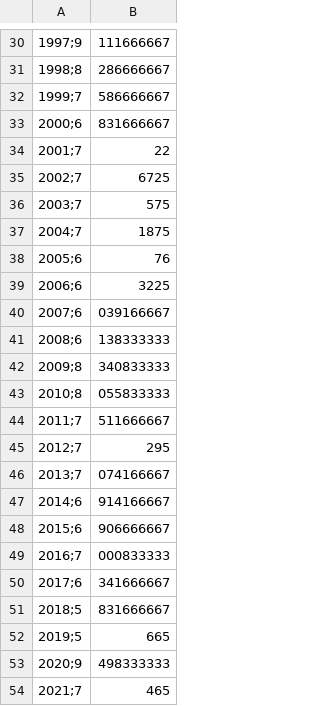
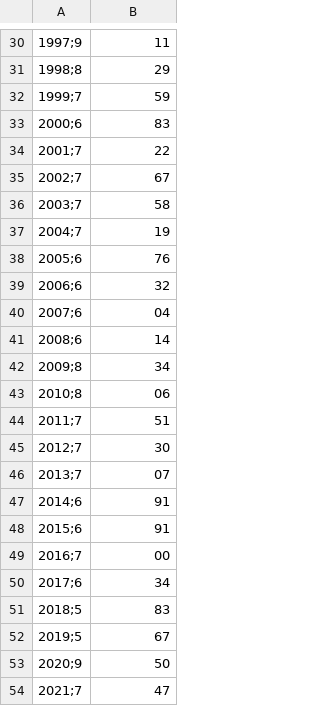
Before and after one commit to MarkusStefan/Economics, a CSV file: UNRATE_CA.csv, drawn as a sheet; only a part is shown, gaps mark what is left out; the diff covers the shown part only.

```diff
--- a/UNRATE_CA.csv
+++ b/UNRATE_CA.csv
@@ -30,25 +30,25 @@
-1997;9,111666667
-1998;8,286666667
-1999;7,586666667
-2000;6,831666667
+1997;9,11
+1998;8,29
+1999;7,59
+2000;6,83
 2001;7,22
-2002;7,6725
-2003;7,575
-2004;7,1875
+2002;7,67
+2003;7,58
+2004;7,19
 2005;6,76
-2006;6,3225
-2007;6,039166667
-2008;6,138333333
-2009;8,340833333
-2010;8,055833333
-2011;7,511666667
-2012;7,295
-2013;7,074166667
-2014;6,914166667
-2015;6,906666667
-2016;7,000833333
-2017;6,341666667
-2018;5,831666667
-2019;5,665
-2020;9,498333333
-2021;7,465
+2006;6,32
+2007;6,04
+2008;6,14
+2009;8,34
+2010;8,06
+2011;7,51
+2012;7,30
+2013;7,07
+2014;6,91
+2015;6,91
+2016;7,00
+2017;6,34
+2018;5,83
+2019;5,67
+2020;9,50
+2021;7,47
```
Also changed, not shown: 24 edited cells elsewhere in this file.
